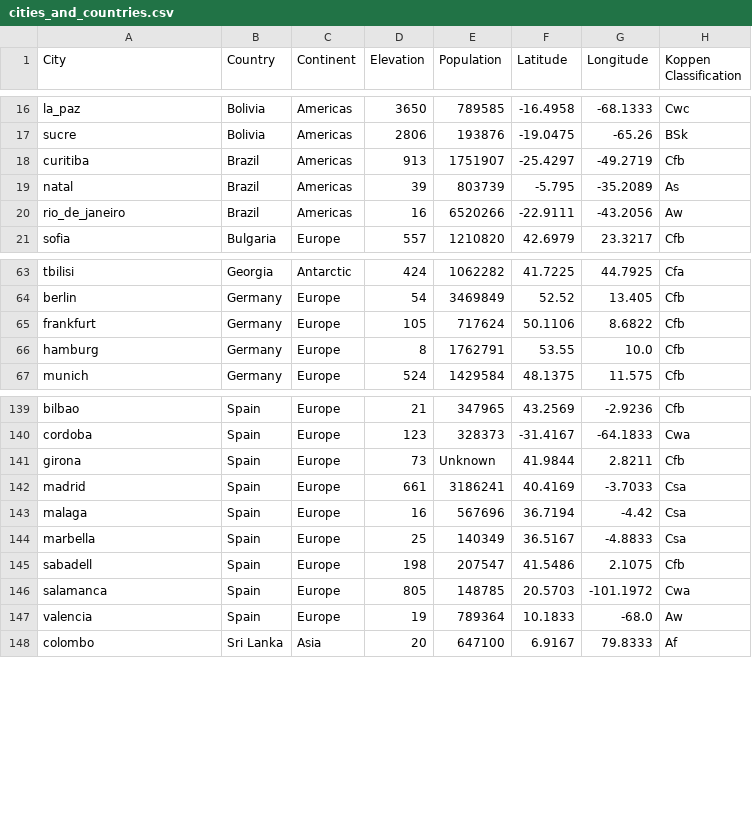
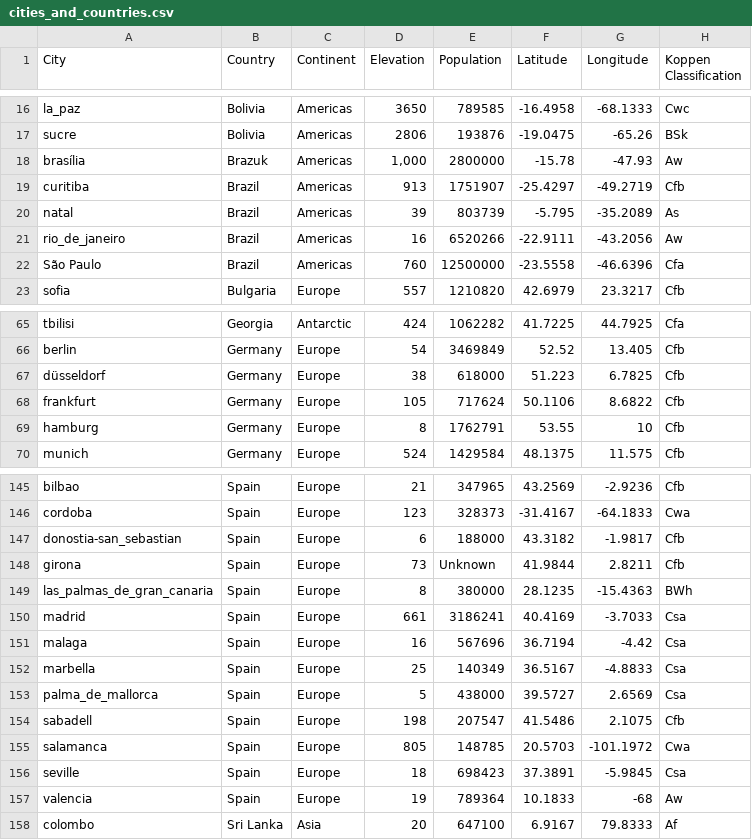
Before and after one commit to wrnaftzger/Weather_Project, a CSV file: World_Cities/cities_and_countries.csv, drawn as a sheet; only a part is shown, gaps mark what is left out; addresses are those after the commit; the diff covers the shown part only; the diff names each change by its address in the sheet, - before the commit and + after, or states it on an @@ line.

Commit message:
updated cities and countries in /World_Cities

```diff
--- a/World_Cities/cities_and_countries.csv
+++ b/World_Cities/cities_and_countries.csv
+row 18: brasília | Brazuk | Americas | 1,000 | 2800000 | -15.78 | -47.93 | Aw
+row 22: São Paulo | Brazil | Americas | 760 | 12500000 | -23.5558 | -46.6396 | Cfa
+row 67: düsseldorf | Germany | Europe | 38 | 618000 | 51.223 | 6.7825 | Cfb
-G69 (Longitude): 10.0
+G69 (Longitude): 10
+row 147: donostia-san_sebastian | Spain | Europe | 6 | 188000 | 43.3182 | -1.9817 | Cfb
+row 149: las_palmas_de_gran_canaria | Spain | Europe | 8 | 380000 | 28.1235 | -15.4363 | BWh
+row 153: palma_de_mallorca | Spain | Europe | 5 | 438000 | 39.5727 | 2.6569 | Csa
+row 156: seville | Spain | Europe | 18 | 698423 | 37.3891 | -5.9845 | Csa
-G157 (Longitude): -68.0
+G157 (Longitude): -68
```
Also changed, not shown: 6 added rows and 1 edited cell elsewhere in this file.
